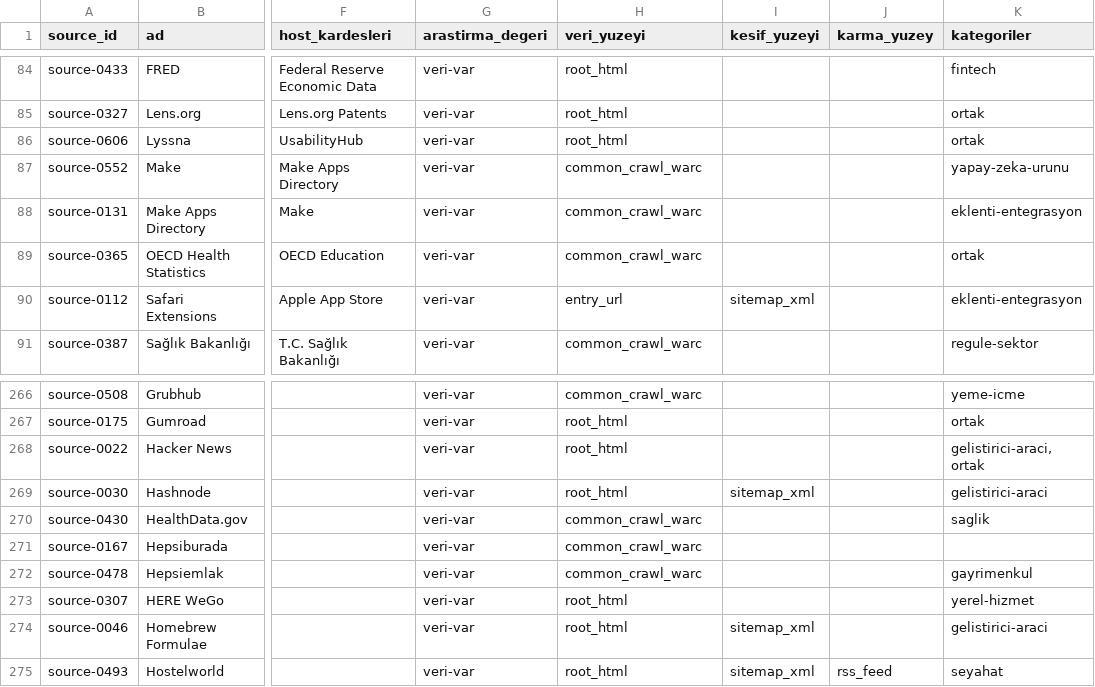
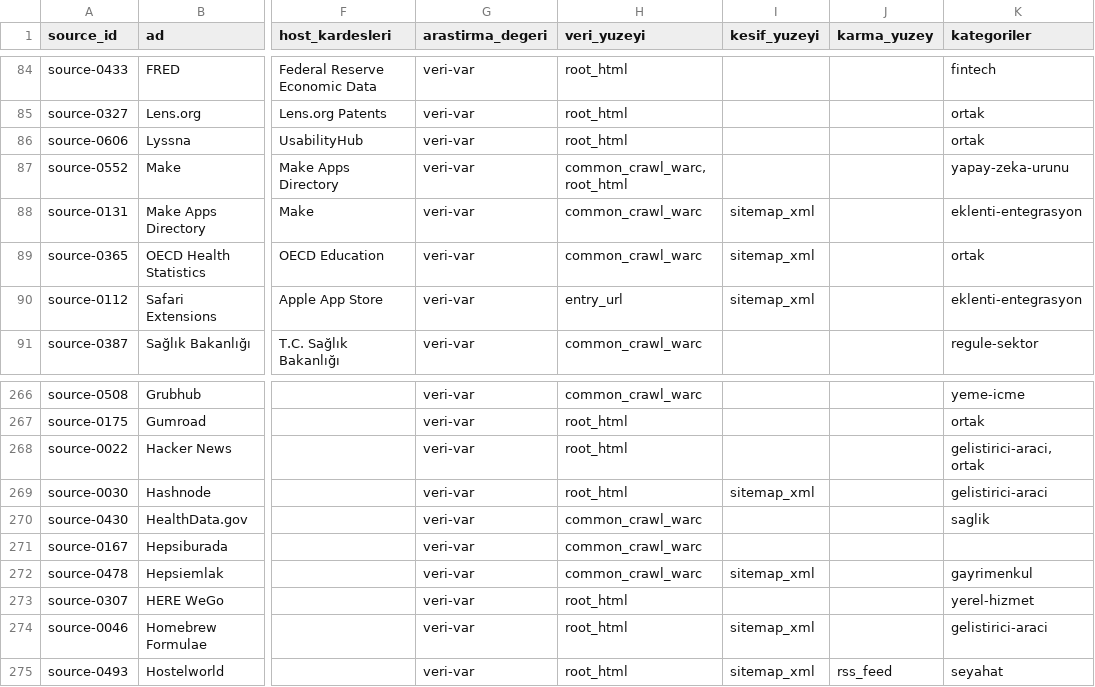
Before and after one commit to ACK-Techs/DemandRift---Startup_Market_Intelligence_Agent, a CSV file: research/source-access-lab/ADAY-KATALOG.csv, drawn as a sheet; only a part is shown, gaps mark what is left out; the diff names each change by its address in the sheet, - before the commit and + after, or states it on an @@ line.

```diff
--- a/research/source-access-lab/ADAY-KATALOG.csv
+++ b/research/source-access-lab/ADAY-KATALOG.csv
-H87 (veri_yuzeyi): common_crawl_warc
+H87 (veri_yuzeyi): common_crawl_warc, root_html
-I88:I89 (kesif_yuzeyi): (empty)
+I88:I89 (kesif_yuzeyi): sitemap_xml
-I272 (kesif_yuzeyi): (empty)
+I272 (kesif_yuzeyi): sitemap_xml
```
Also changed, not shown: 7 other files.
